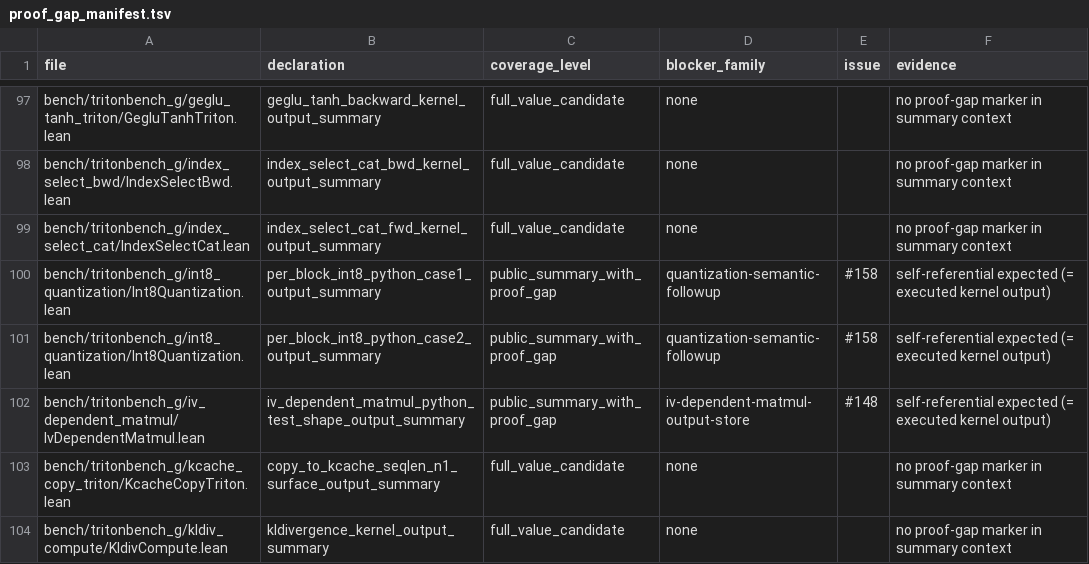
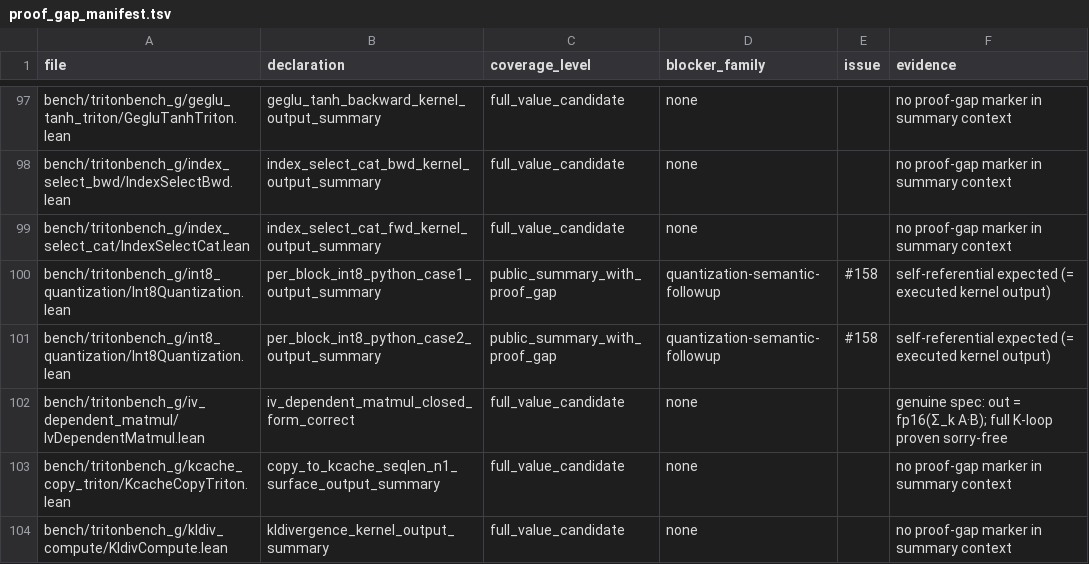
Before and after one commit to Lizn-zn/VeriTile, a TSV file: bench/tritonbench_g/proof_gap_manifest.tsv, drawn as a sheet; only a part is shown, gaps mark what is left out; removed rows and columns are numbered as before the commit, all else as after; the diff names each change by its address in the sheet, - before the commit and + after, or states it on an @@ line.

```diff
--- a/bench/tritonbench_g/proof_gap_manifest.tsv
+++ b/bench/tritonbench_g/proof_gap_manifest.tsv
-row 102: bench/tritonbench_g/iv_dependent_matmul/IvDependentMatmul.lean | iv_dependent_matmul_python_test_shape_output_summary | public_summary_with_proof_gap | iv-dependent-matmul-output-store | #148 | self-referential expected (= executed kernel output)
+row 102: bench/tritonbench_g/iv_dependent_matmul/IvDependentMatmul.lean | iv_dependent_matmul_closed_form_correct | full_value_candidate | none |  | genuine spec: out = fp16(Σ_k A·B); full K-loop proven sorry-free
```
Also changed, not shown: 1 other file.
